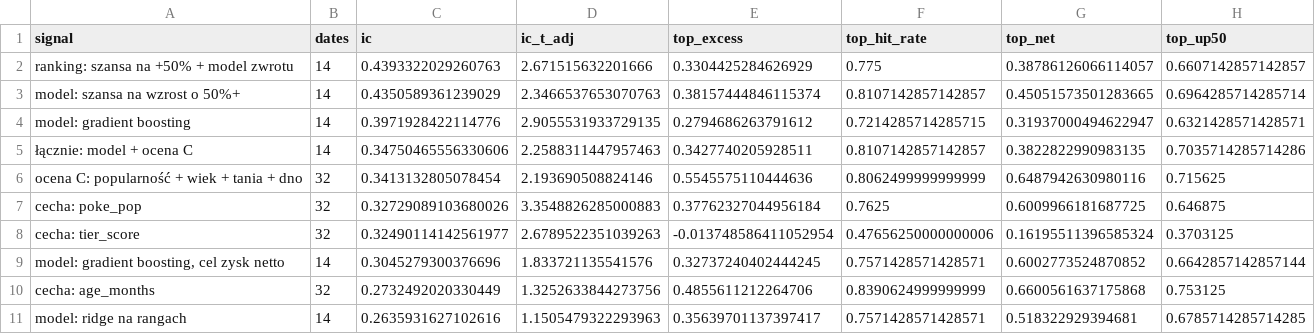
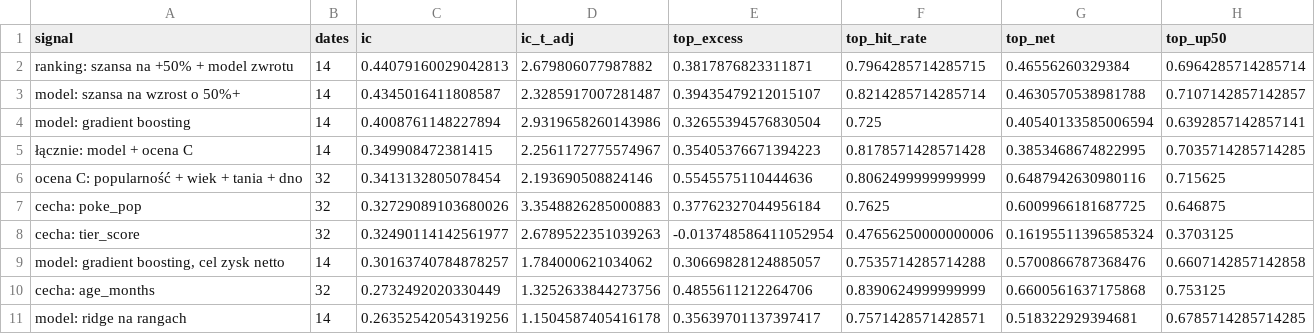
Before and after one commit to krystiangniotyspam-maker/pokescout, a CSV file: reports/evaluation_12m.csv, drawn as a sheet; only a part is shown; the diff covers the shown part only.

```diff
--- a/reports/evaluation_12m.csv
+++ b/reports/evaluation_12m.csv
@@ -1,6 +1,6 @@
 signal,dates,ic,ic_t_adj,top_excess,top_hit_rate,top_net,top_up50
-ranking: szansa na +50% + model zwrotu,14,0.4393322029260763,2.671515632201666,0.3304425284626929,0.775,0.38786126066114057,0.6607142857142857
-model: szansa na wzrost o 50%+,14,0.4350589361239029,2.3466537653070763,0.38157444846115374,0.8107142857142857,0.45051573501283665,0.6964285714285714
-model: gradient boosting,14,0.3971928422114776,2.9055531933729135,0.2794686263791612,0.7214285714285715,0.31937000494622947,0.6321428571428571
-łącznie: model + ocena C,14,0.34750465556330606,2.2588311447957463,0.3427740205928511,0.8107142857142857,0.3822822990983135,0.7035714285714286
+ranking: szansa na +50% + model zwrotu,14,0.44079160029042813,2.679806077987882,0.3817876823311871,0.7964285714285715,0.46556260329384,0.6964285714285714
+model: szansa na wzrost o 50%+,14,0.4345016411808587,2.3285917007281487,0.39435479212015107,0.8214285714285714,0.4630570538981788,0.7107142857142857
+model: gradient boosting,14,0.4008761148227894,2.9319658260143986,0.32655394576830504,0.725,0.40540133585006594,0.6392857142857141
+łącznie: model + ocena C,14,0.349908472381415,2.2561172775574967,0.35405376671394223,0.8178571428571428,0.3853468674822995,0.7035714285714285
 ocena C: popularność + wiek + tania + dno,32,0.3413132805078454,2.193690508824146,0.5545575110444636,0.8062499999999999,0.6487942630980116,0.715625
@@ -8,4 +8,4 @@ cecha: poke_pop,32,0.32729089103680026,3.3548826285000883,0.37762327044956184,0.
 cecha: tier_score,32,0.32490114142561977,2.6789522351039263,-0.013748586411052954,0.47656250000000006,0.16195511396585324,0.3703125
-"model: gradient boosting, cel zysk netto",14,0.3045279300376696,1.833721135541576,0.32737240402444245,0.7571428571428571,0.6002773524870852,0.6642857142857144
+"model: gradient boosting, cel zysk netto",14,0.30163740784878257,1.784000621034062,0.30669828124885057,0.7535714285714288,0.5700866787368476,0.6607142857142858
 cecha: age_months,32,0.2732492020330449,1.3252633844273756,0.4855611212264706,0.8390624999999999,0.6600561637175868,0.753125
-model: ridge na rangach,14,0.2635931627102616,1.1505479322293963,0.35639701137397417,0.7571428571428571,0.518322929394681,0.6785714285714285
+model: ridge na rangach,14,0.26352542054319256,1.1504587405416178,0.35639701137397417,0.7571428571428571,0.518322929394681,0.6785714285714285
```
Also changed, not shown: 4 edited cells elsewhere in this file, reports/evaluation_3m.csv, reports/evaluation_6m.csv, 11 other files.
